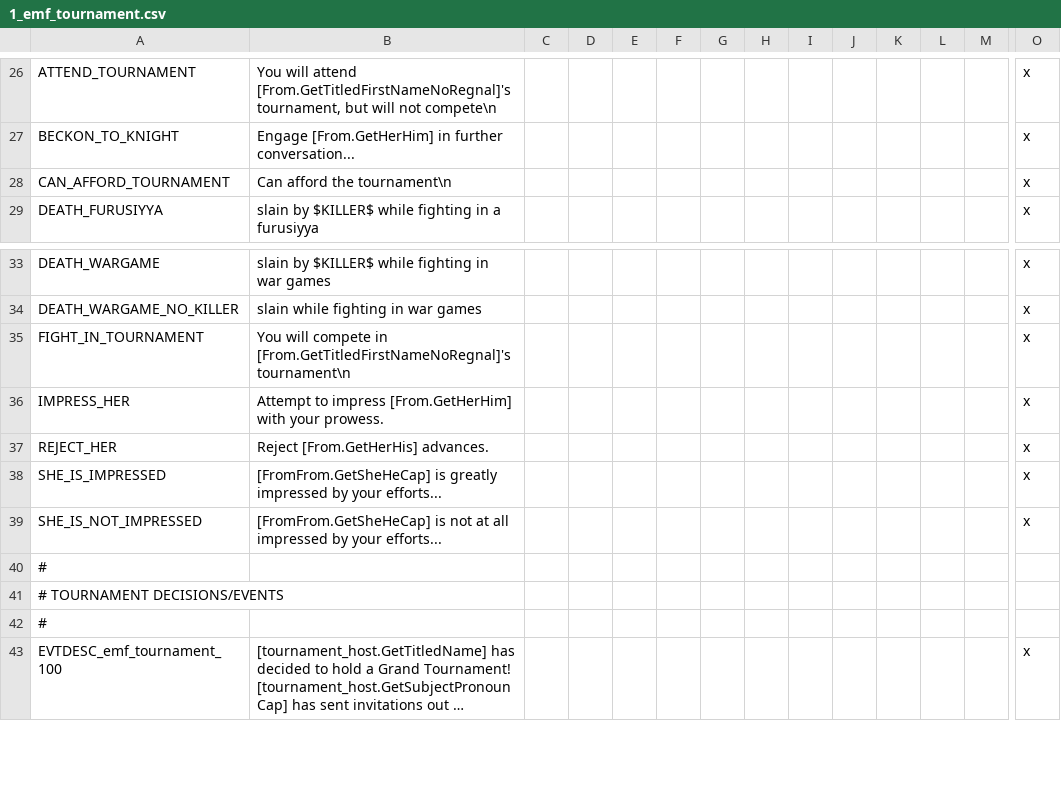
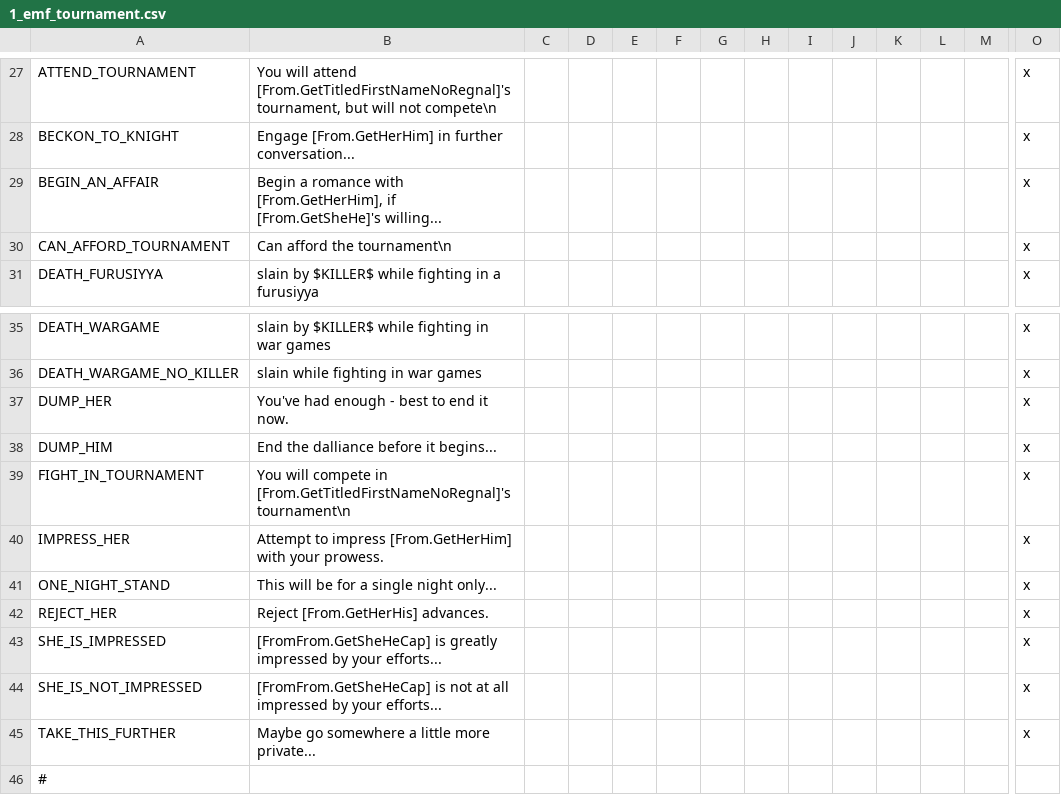
Before and after one commit to EMFTeam/EMF, a CSV file: EMF/localisation/1_emf_tournament.csv, drawn as a sheet; only a part is shown, gaps mark what is left out; the shorter side is filled out with more unchanged rows; long unchanged cells end in …; rows hold the shown columns only; the diff covers the shown part only; the diff names each change by its address in the sheet, - before the commit and + after, or states it on an @@ line.

```diff
--- a/EMF/localisation/1_emf_tournament.csv
+++ b/EMF/localisation/1_emf_tournament.csv
+row 29: BEGIN_AN_AFFAIR | Begin a romance with [From.GetHerHim], if [From.GetSheHe]'s willing... |  |  |  |  |  |  |  |  |  |  |  | x
+row 37: DUMP_HER | You've had enough - best to end it now. |  |  |  |  |  |  |  |  |  |  |  | x
+row 38: DUMP_HIM | End the dalliance before it begins... |  |  |  |  |  |  |  |  |  |  |  | x
+row 41: ONE_NIGHT_STAND | This will be for a single night only... |  |  |  |  |  |  |  |  |  |  |  | x
+row 45: TAKE_THIS_FURTHER | Maybe go somewhere a little more private... |  |  |  |  |  |  |  |  |  |  |  | x
```
Also changed, not shown: 23 added rows and 1 edited cell elsewhere in this file, 2 other files.
